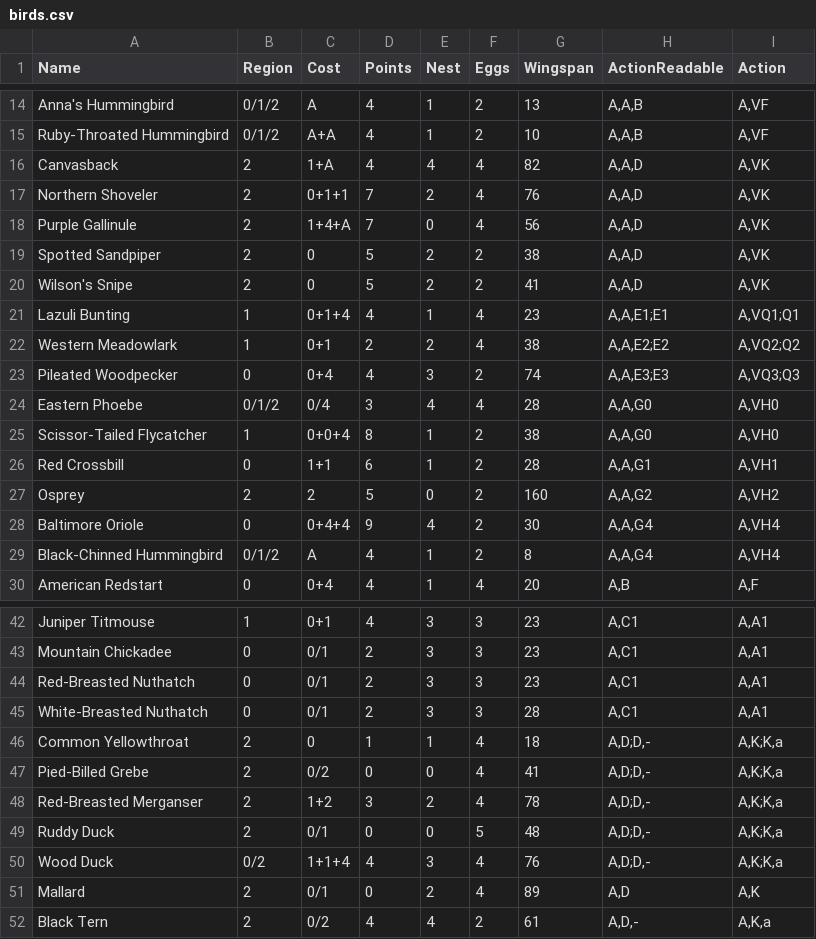
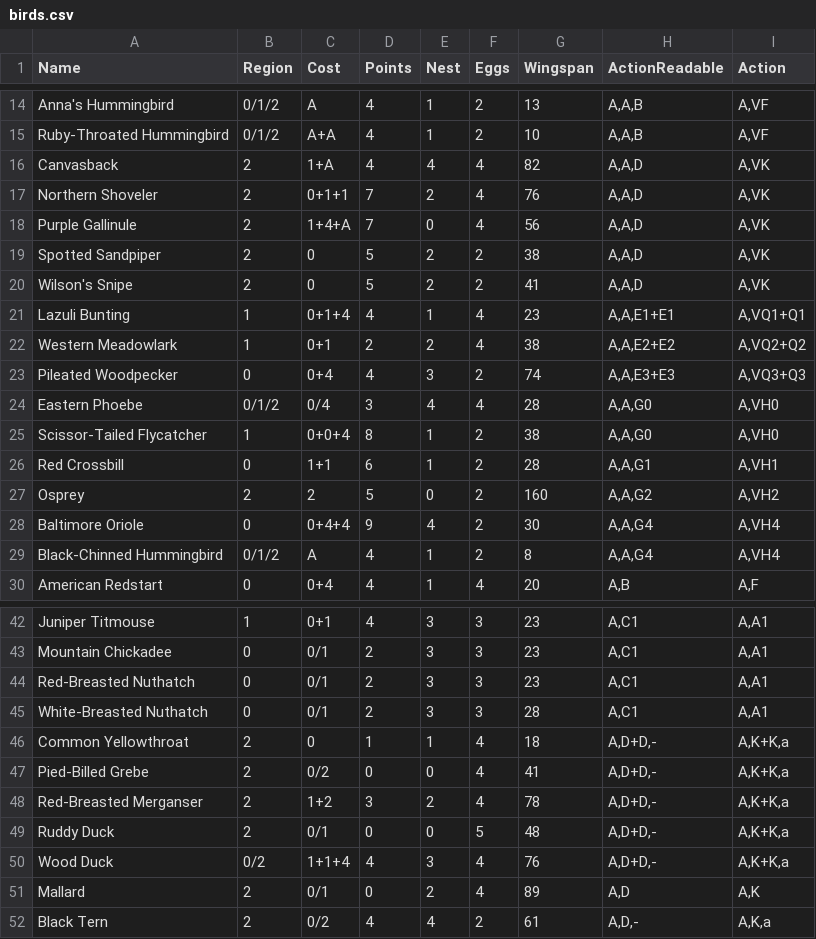
Before and after one commit to Innoviox/wingospan, a CSV file: parse/birds.csv, drawn as a sheet; only a part is shown, gaps mark what is left out; the diff covers the shown part only.

```diff
--- a/parse/birds.csv
+++ b/parse/birds.csv
@@ -20,5 +20,5 @@ Spotted Sandpiper,2,0,5,2,2,38,"A,A,D","A,VK"
 Wilson's Snipe,2,0,5,2,2,41,"A,A,D","A,VK"
-Lazuli Bunting,1,0+1+4,4,1,4,23,"A,A,E1;E1","A,VQ1;Q1"
-Western Meadowlark,1,0+1,2,2,4,38,"A,A,E2;E2","A,VQ2;Q2"
-Pileated Woodpecker,0,0+4,4,3,2,74,"A,A,E3;E3","A,VQ3;Q3"
+Lazuli Bunting,1,0+1+4,4,1,4,23,"A,A,E1+E1","A,VQ1+Q1"
+Western Meadowlark,1,0+1,2,2,4,38,"A,A,E2+E2","A,VQ2+Q2"
+Pileated Woodpecker,0,0+4,4,3,2,74,"A,A,E3+E3","A,VQ3+Q3"
 Eastern Phoebe,0/1/2,0/4,3,4,4,28,"A,A,G0","A,VH0"
@@ -45,7 +45,7 @@ Red-Breasted Nuthatch,0,0/1,2,3,3,23,"A,C1","A,A1"
 White-Breasted Nuthatch,0,0/1,2,3,3,28,"A,C1","A,A1"
-Common Yellowthroat,2,0,1,1,4,18,"A,D;D,-","A,K;K,a"
-Pied-Billed Grebe,2,0/2,0,0,4,41,"A,D;D,-","A,K;K,a"
-Red-Breasted Merganser,2,1+2,3,2,4,78,"A,D;D,-","A,K;K,a"
-Ruddy Duck,2,0/1,0,0,5,48,"A,D;D,-","A,K;K,a"
-Wood Duck,0/2,1+1+4,4,3,4,76,"A,D;D,-","A,K;K,a"
+Common Yellowthroat,2,0,1,1,4,18,"A,D+D,-","A,K+K,a"
+Pied-Billed Grebe,2,0/2,0,0,4,41,"A,D+D,-","A,K+K,a"
+Red-Breasted Merganser,2,1+2,3,2,4,78,"A,D+D,-","A,K+K,a"
+Ruddy Duck,2,0/1,0,0,5,48,"A,D+D,-","A,K+K,a"
+Wood Duck,0/2,1+1+4,4,3,4,76,"A,D+D,-","A,K+K,a"
 Mallard,2,0/1,0,2,4,89,"A,D","A,K"
```
Also changed, not shown: 29 edited cells elsewhere in this file, 2 other files.
